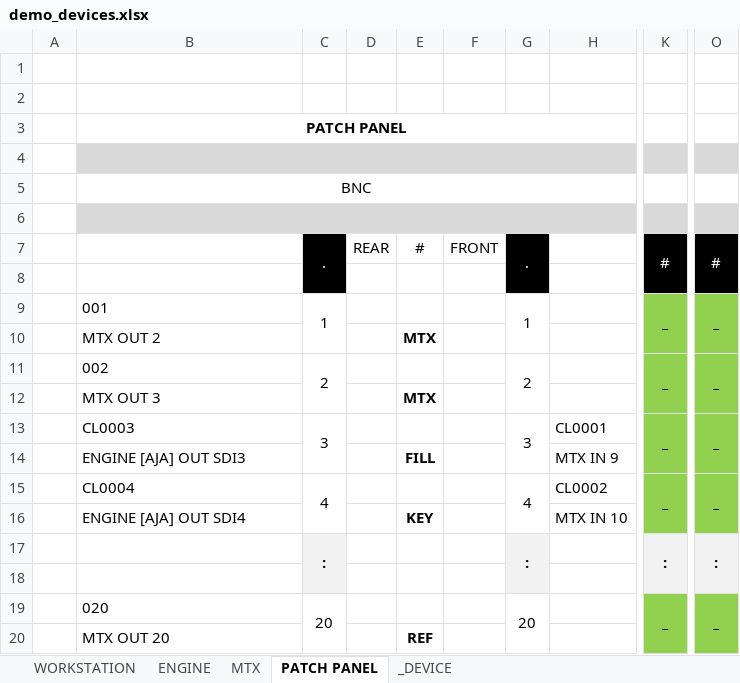
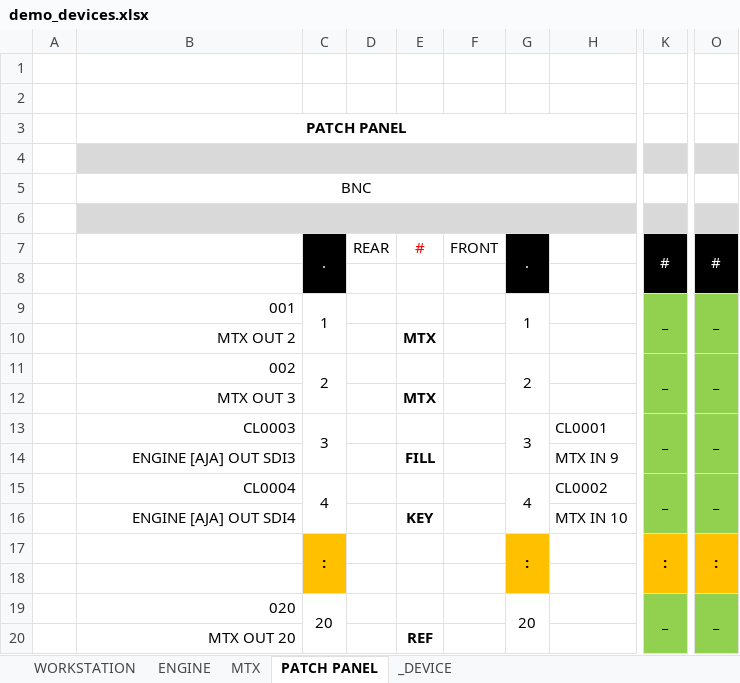
Before and after one commit to askova/cxemus, an Excel workbook: examples/demo_devices.xlsx, sheet PATCH PANEL, drawn as a sheet; only a part is shown, gaps mark what is left out; values as stored, in another font and other column widths than the file's, no borders; the diff names each change by its address in the sheet, - before the commit and + after, or states it on an @@ line.

```diff
--- a/examples/demo_devices.xlsx (sheet PATCH PANEL)
+++ b/examples/demo_devices.xlsx (sheet PATCH PANEL)
-E7 text colour: black
+E7 text colour: #FF0000
-B9:B16 alignment: left
+B9:B16 alignment: right
-C17:C18 fill: #F2F2F2
+C17:C18 fill: #FFC000
-G17:G18 fill: #F2F2F2
+G17:G18 fill: #FFC000
-K17:K18 fill: #F2F2F2
+K17:K18 fill: #FFC000
-O17:O18 fill: #F2F2F2
+O17:O18 fill: #FFC000
-B19:B20 alignment: left
+B19:B20 alignment: right
```
Also changed, not shown: sheet WORKSTATION, sheet ENGINE, sheet _DEVICE, sheet MTX, charts or pictures.
